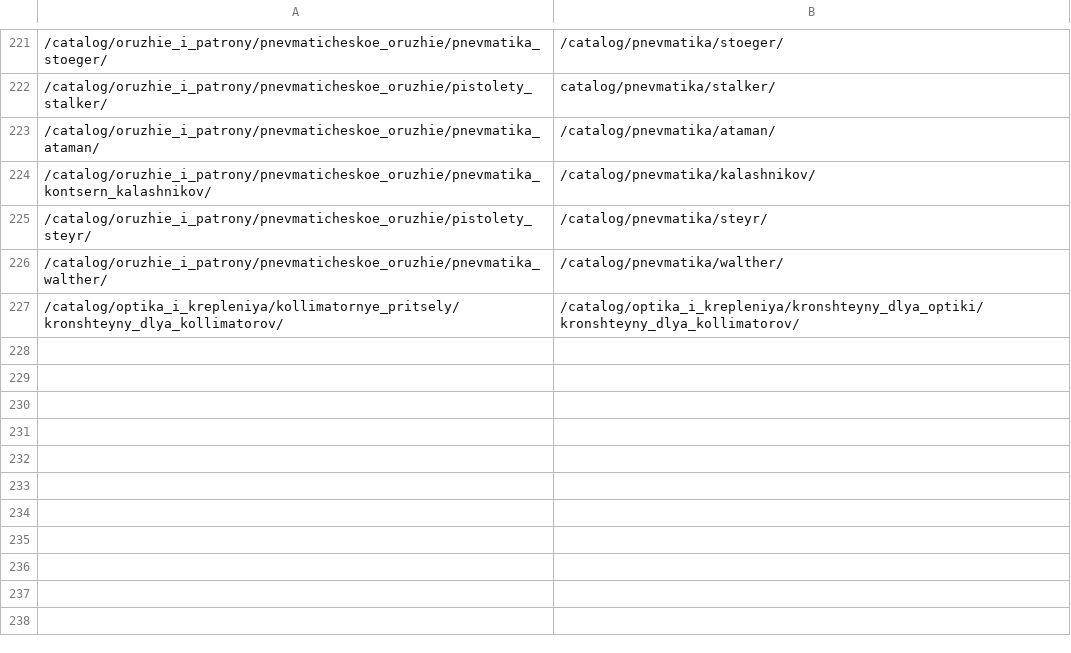
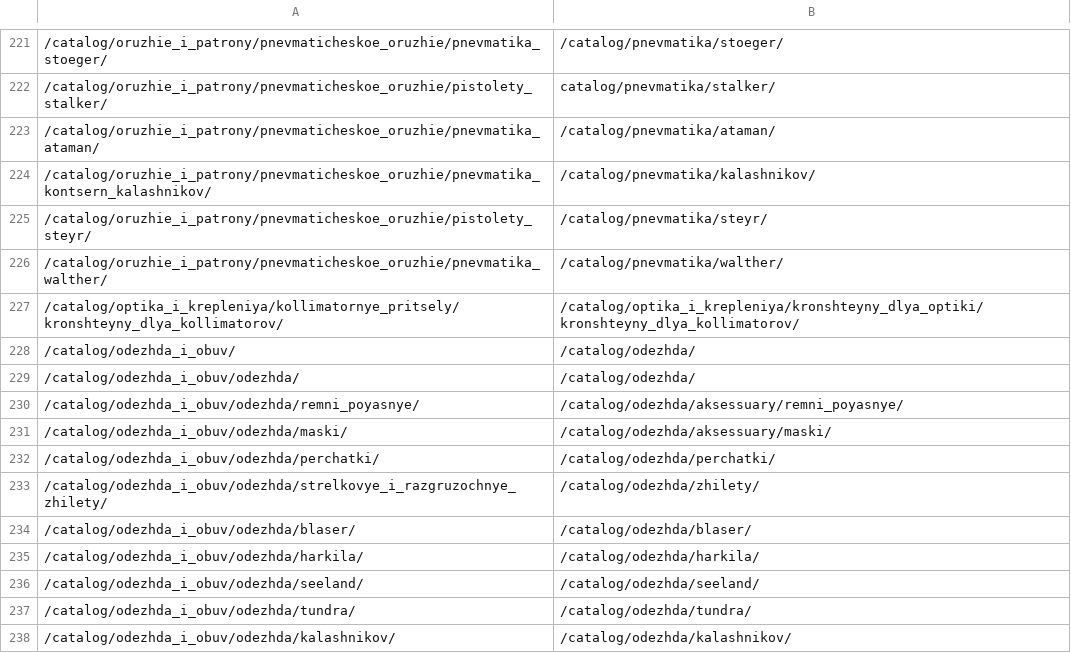
Before and after one commit to TamaraRozhnova/dev.quarta-hunt, a CSV file: 301.csv, drawn as a sheet; only a part is shown, gaps mark what is left out.

Commit message:
fix: #43643 | добавлены редиректы в связи с изменениями в каталоге.

```diff
--- a/301.csv
+++ b/301.csv
@@ -227 +227,12 @@
 /catalog/optika_i_krepleniya/kollimatornye_pritsely/kronshteyny_dlya_kollimatorov/;/catalog/optika_i_krepleniya/kronshteyny_dlya_optiki/kronshteyny_dlya_kollimatorov/
+/catalog/odezhda_i_obuv/;/catalog/odezhda/
+/catalog/odezhda_i_obuv/odezhda/;/catalog/odezhda/
+/catalog/odezhda_i_obuv/odezhda/remni_poyasnye/;/catalog/odezhda/aksessuary/remni_poyasnye/
+/catalog/odezhda_i_obuv/odezhda/maski/;/catalog/odezhda/aksessuary/maski/
+/catalog/odezhda_i_obuv/odezhda/perchatki/;/catalog/odezhda/perchatki/
+/catalog/odezhda_i_obuv/odezhda/strelkovye_i_razgruzochnye_zhilety/;/catalog/odezhda/zhilety/
+/catalog/odezhda_i_obuv/odezhda/blaser/;/catalog/odezhda/blaser/
+/catalog/odezhda_i_obuv/odezhda/harkila/;/catalog/odezhda/harkila/
+/catalog/odezhda_i_obuv/odezhda/seeland/;/catalog/odezhda/seeland/
+/catalog/odezhda_i_obuv/odezhda/tundra/;/catalog/odezhda/tundra/
+/catalog/odezhda_i_obuv/odezhda/kalashnikov/;/catalog/odezhda/kalashnikov/
```
